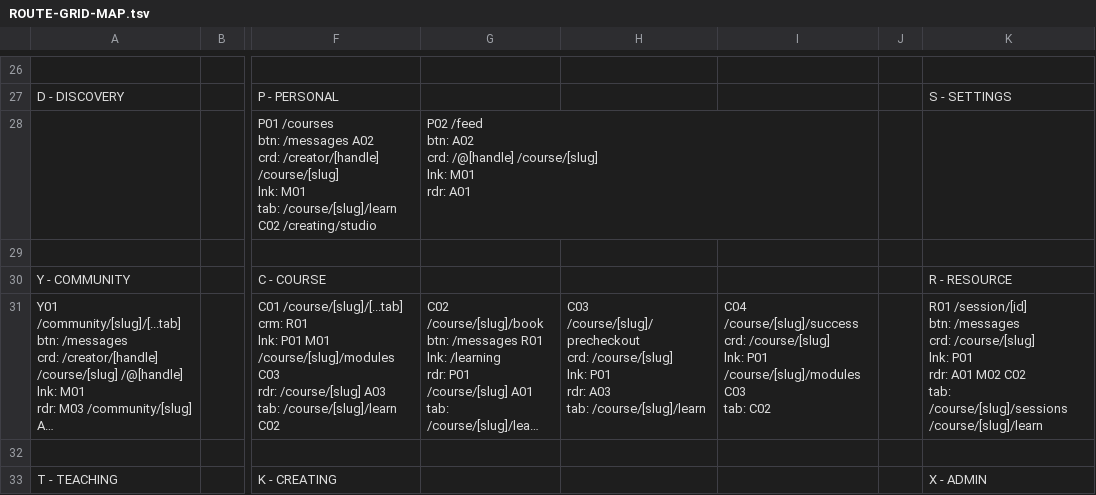
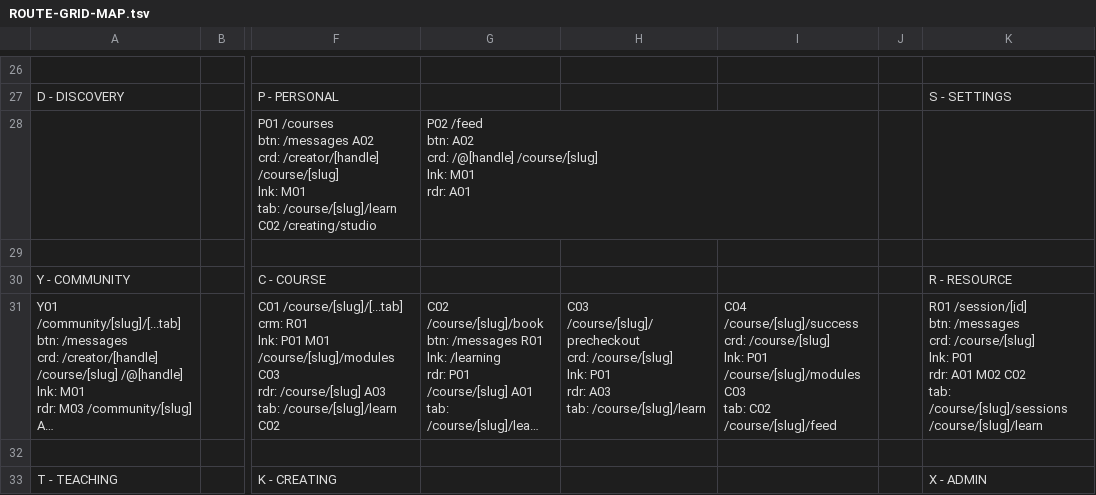
Before and after one commit to PeerloopLLC/peerloop-docs, a TSV file: docs/as-designed/ROUTE-GRID-MAP.tsv, drawn as a sheet; only a part is shown, gaps mark what is left out; long unchanged cells end in …; the diff names each change by its address in the sheet, - before the commit and + after, or states it on an @@ line.

```diff
--- a/docs/as-designed/ROUTE-GRID-MAP.tsv
+++ b/docs/as-designed/ROUTE-GRID-MAP.tsv
-I31: …tab: C02
+I31: …tab: C02 /course/[slug]/feed
```
Also changed, not shown: docs/as-designed/ROUTE-GRID-REFERENCE.tsv, 14 other files.
